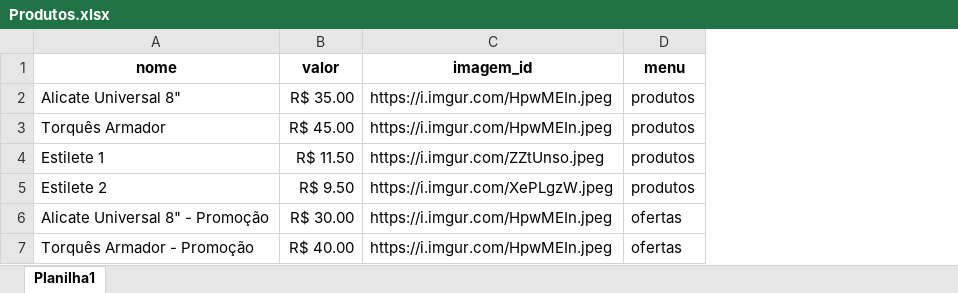
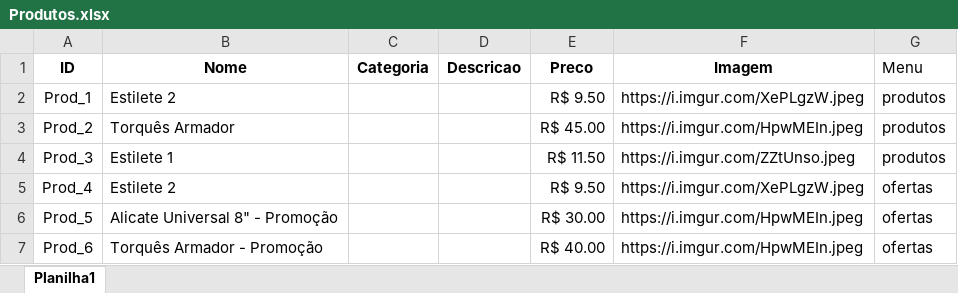
Before and after one commit to Elementosmateriais/catalogo, an Excel workbook: Elementos/Produtos.xlsx, sheet Planilha1, drawn as a sheet; values as stored, in another font and other column widths than the file's, no borders; removed rows and columns are numbered as before the commit, all else as after; the diff names each change by its address in the sheet, - before the commit and + after, or states it on an @@ line.

Commit message:
Forçando o deploy da correção dos produtos de exemplo em carregarProdutosSalvos

```diff
--- a/Elementos/Produtos.xlsx (sheet Planilha1)
+++ b/Elementos/Produtos.xlsx (sheet Planilha1)
+column A, rows 2-7: Prod_1 | Prod_2 | Prod_3 | Prod_4 | Prod_5 | Prod_6
+column C, empty
+column D, empty
-row 1: nome | valor | imagem_id | menu
+row 1: ID | Nome | Categoria | Descricao | Preco | Imagem | Menu
-B2: Alicate Universal 8"
+B2: Estilete 2
-E2: R$ 35.00
+E2: R$ 9.50
-F2: https://i.imgur.com/HpwMEIn.jpeg
+F2: https://i.imgur.com/XePLgzW.jpeg
-G5: produtos
+G5: ofertas
```
Also changed, not shown: 5 other files.
